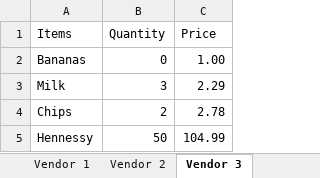
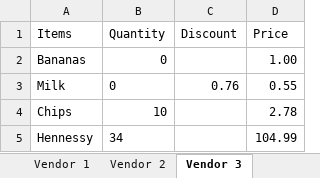
Before and after one commit to 210927-Reston-UiPath/Chiu_Agenor_C_S-P0, an Excel workbook: Vendors.xlsx, sheet Vendor 3, drawn as a sheet; values as stored, in another font and other column widths than the file's, no borders; addresses are those after the commit; the diff names each change by its address in the sheet, - before the commit and + after, or states it on an @@ line.

```diff
--- a/Vendors.xlsx (sheet Vendor 3)
+++ b/Vendors.xlsx (sheet Vendor 3)
+column C (Discount), row 3: 0.76
-B3 (Quantity): 3
+B3 (Quantity): 0
-D3 (Price): 2.29
+D3 (Price): 0.55
-B4 (Quantity): 2
+B4 (Quantity): 10
-B5 (Quantity): 50
+B5 (Quantity): 34
```
Also changed, not shown: sheet Vendor 2, sheet Vendor 1, sheet Sheet1, formulas that keep their value, Customers.xlsx, 6 other files.
